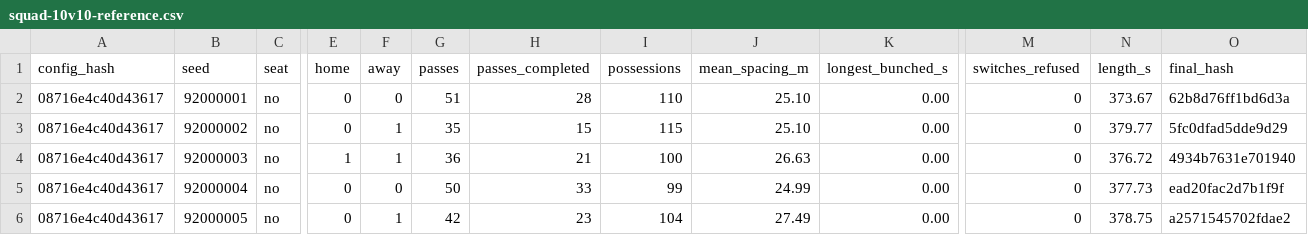
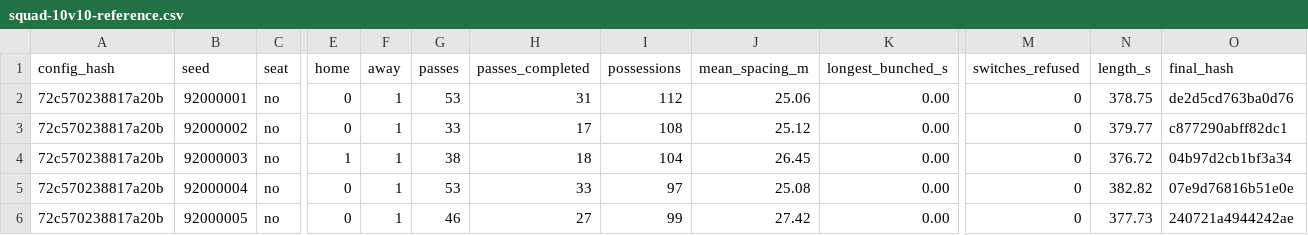
Before and after one commit to enkeldesign/eleven, a CSV file: docs/simulation/squad-10v10-reference.csv, drawn as a sheet; only a part is shown, gaps mark what is left out; the diff covers the shown part only; the diff names each change by its address in the sheet, - before the commit and + after, or states it on an @@ line.

```diff
--- a/docs/simulation/squad-10v10-reference.csv
+++ b/docs/simulation/squad-10v10-reference.csv
-A2:A6 (config_hash): 08716e4c40d43617
+A2:A6 (config_hash): 72c570238817a20b
-F2 (away): 0
+F2 (away): 1
-G2 (passes): 51
+G2 (passes): 53
-H2 (passes_completed): 28
+H2 (passes_completed): 31
-I2 (possessions): 110
+I2 (possessions): 112
-J2 (mean_spacing_m): 25.10
+J2 (mean_spacing_m): 25.06
-N2 (length_s): 373.67
+N2 (length_s): 378.75
-O2 (final_hash): 62b8d76ff1bd6d3a
+O2 (final_hash): de2d5cd763ba0d76
-G3 (passes): 35
+G3 (passes): 33
-H3 (passes_completed): 15
+H3 (passes_completed): 17
-I3 (possessions): 115
+I3 (possessions): 108
-J3 (mean_spacing_m): 25.10
+J3 (mean_spacing_m): 25.12
-O3 (final_hash): 5fc0dfad5dde9d29
+O3 (final_hash): c877290abff82dc1
-G4 (passes): 36
+G4 (passes): 38
-H4 (passes_completed): 21
+H4 (passes_completed): 18
-I4 (possessions): 100
+I4 (possessions): 104
-J4 (mean_spacing_m): 26.63
+J4 (mean_spacing_m): 26.45
-O4 (final_hash): 4934b7631e701940
+O4 (final_hash): 04b97d2cb1bf3a34
-F5 (away): 0
+F5 (away): 1
-G5 (passes): 50
+G5 (passes): 53
-I5 (possessions): 99
+I5 (possessions): 97
-J5 (mean_spacing_m): 24.99
+J5 (mean_spacing_m): 25.08
-N5 (length_s): 377.73
+N5 (length_s): 382.82
-O5 (final_hash): ead20fac2d7b1f9f
+O5 (final_hash): 07e9d76816b51e0e
-G6 (passes): 42
+G6 (passes): 46
-H6 (passes_completed): 23
+H6 (passes_completed): 27
-I6 (possessions): 104
+I6 (possessions): 99
-J6 (mean_spacing_m): 27.49
+J6 (mean_spacing_m): 27.42
-N6 (length_s): 378.75
+N6 (length_s): 377.73
-O6 (final_hash): a2571545702fdae2
+O6 (final_hash): 240721a4944242ae
```
Also changed, not shown: 50 edited cells elsewhere in this file.
